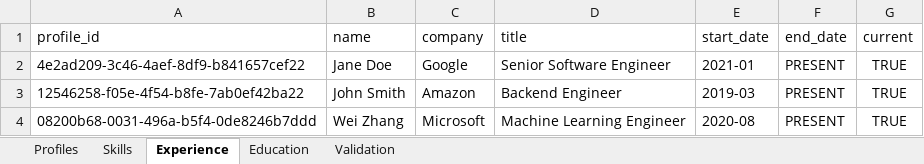
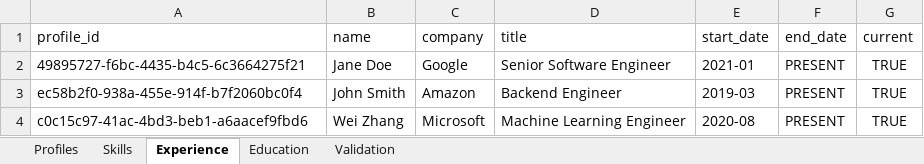
Before and after one commit to swathi-2106/candidate-canonicalization-pipeline, an Excel workbook: data/output/canonical_profiles.xlsx, sheet Experience, drawn as a sheet; values as stored, in another font and other column widths than the file's, no borders; the diff names each change by its address in the sheet, - before the commit and + after, or states it on an @@ line.

```diff
--- a/data/output/canonical_profiles.xlsx (sheet Experience)
+++ b/data/output/canonical_profiles.xlsx (sheet Experience)
-A2 (profile_id): 4e2ad209-3c46-4aef-8df9-b841657cef22
+A2 (profile_id): 49895727-f6bc-4435-b4c5-6c3664275f21
-A3 (profile_id): 12546258-f05e-4f54-b8fe-7ab0ef42ba22
+A3 (profile_id): ec58b2f0-938a-455e-914f-b7f2060bc0f4
-A4 (profile_id): 08200b68-0031-496a-b5f4-0de8246b7ddd
+A4 (profile_id): c0c15c97-41ac-4bd3-beb1-a6aacef9fbd6
```
Also changed, not shown: sheet Skills, sheet Profiles, sheet Validation, sheet Education, 24 other files.
